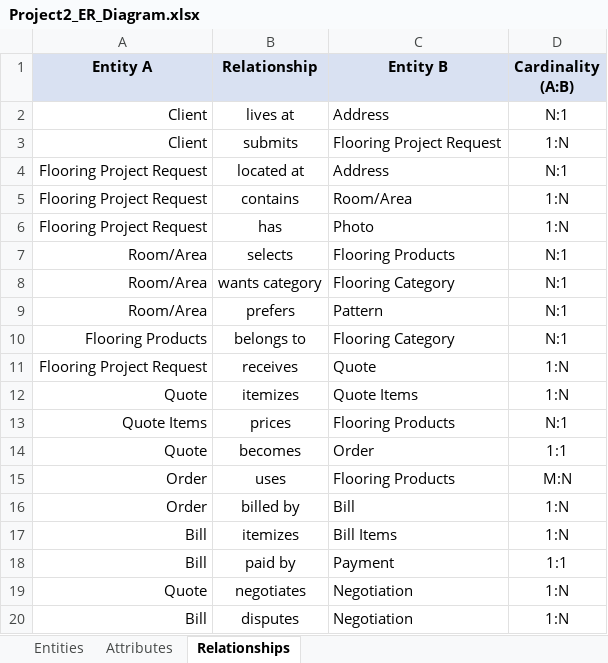
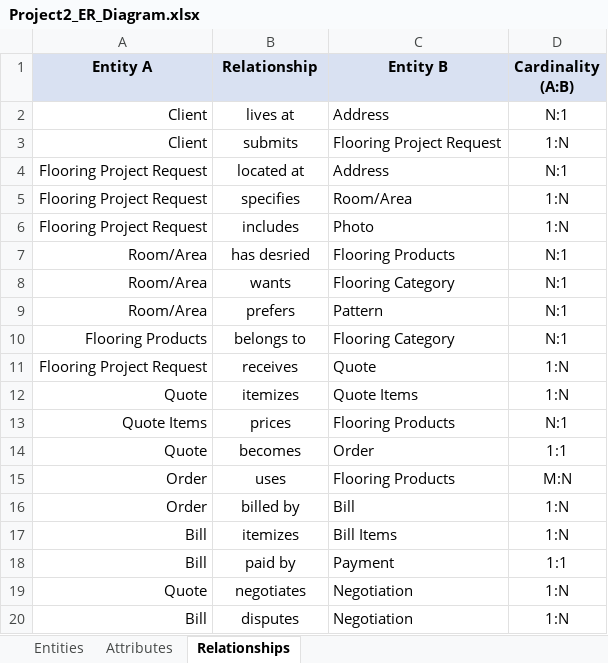
Before and after one commit to MTR4047/database_javascript, an Excel workbook: project2/Project2_ER_Diagram.xlsx, sheet Relationships, drawn as a sheet; values as stored, in another font and other column widths than the file's, no borders; the diff names each change by its address in the sheet, - before the commit and + after, or states it on an @@ line.

```diff
--- a/project2/Project2_ER_Diagram.xlsx (sheet Relationships)
+++ b/project2/Project2_ER_Diagram.xlsx (sheet Relationships)
-B5 (Relationship): contains
+B5 (Relationship): specifies
-B6 (Relationship): has
+B6 (Relationship): includes
-B7 (Relationship): selects
+B7 (Relationship): has desried
-B8 (Relationship): wants category
+B8 (Relationship): wants
```
Also changed, not shown: sheet Entities, sheet Attributes, 1 other file.
